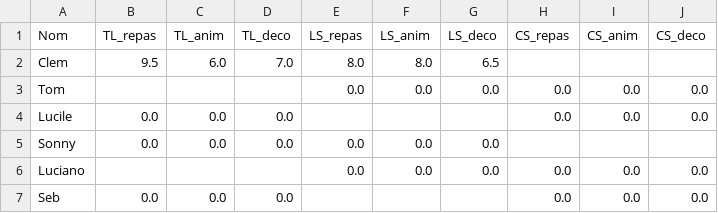
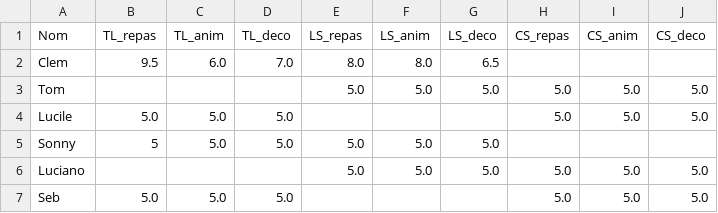
Before and after one commit to SebastienLiandrat/UDPP, a CSV file: Tableau_notes.csv, drawn as a sheet.

Commit message:
Update Tableau_notes.csv

```diff
--- a/Tableau_notes.csv
+++ b/Tableau_notes.csv
@@ -2,6 +2,6 @@ Nom,TL_repas,TL_anim,TL_deco,LS_repas,LS_anim,LS_deco,CS_repas,CS_anim,CS_deco
 Clem,9.5,6.0,7.0,8.0,8.0,6.5,,,
-Tom,,,,0.0,0.0,0.0,0.0,0.0,0.0
-Lucile,0.0,0.0,0.0,,,,0.0,0.0,0.0
-Sonny,0.0,0.0,0.0,0.0,0.0,0.0,,,
-Luciano,,,,0.0,0.0,0.0,0.0,0.0,0.0
-Seb,0.0,0.0,0.0,,,,0.0,0.0,0.0
+Tom,,,,5.0,5.0,5.0,5.0,5.0,5.0
+Lucile,5.0,5.0,5.0,,,,5.0,5.0,5.0
+Sonny,5,5.0,5.0,5.0,5.0,5.0,,,
+Luciano,,,,5.0,5.0,5.0,5.0,5.0,5.0
+Seb,5.0,5.0,5.0,,,,5.0,5.0,5.0
```
